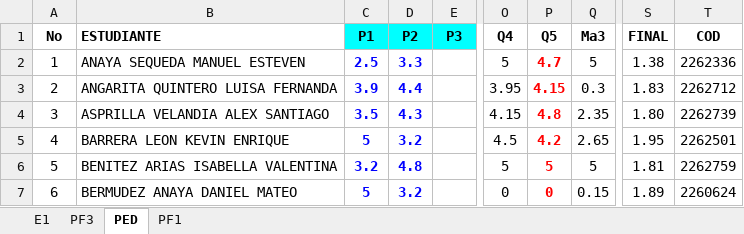
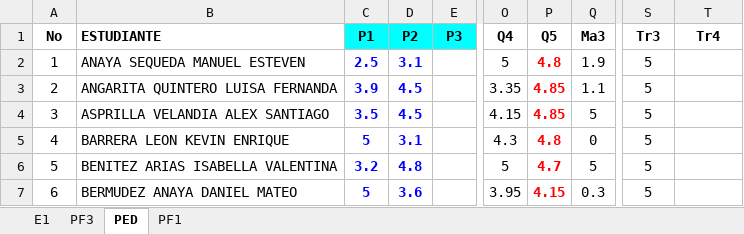
Before and after one commit to ph3niks/notas_uis, an Excel workbook: app_notas_uis.xlsx, sheet PED, drawn as a sheet; only a part is shown, gaps mark what is left out; values as stored, in another font and other column widths than the file's, no borders; charts and pictures and conditional formats not drawn; the diff covers the shown part only; the diff names each change by its address in the sheet, - before the commit and + after, or states it on an @@ line.

```diff
--- a/app_notas_uis.xlsx (sheet PED)
+++ b/app_notas_uis.xlsx (sheet PED)
-S1: FINAL
+S1: Tr3
-T1: COD
+T1: Tr4
-D2 (P2): 3.3
+D2 (P2): 3.1
-P2 (Q5): 4.7
+P2 (Q5): 4.8
-Q2 (Ma3): 5
+Q2 (Ma3): 1.9
-S2 (Tr3): 1.38
+S2 (Tr3): 5
-T2 (Tr4): 2262336
+T2 (Tr4): (empty)
-D3 (P2): 4.4
+D3 (P2): 4.5
-O3 (Q4): 3.95
+O3 (Q4): 3.35
-P3 (Q5): 4.15
+P3 (Q5): 4.85
-Q3 (Ma3): 0.3
+Q3 (Ma3): 1.1
-S3 (Tr3): 1.83
+S3 (Tr3): 5
-T3 (Tr4): 2262712
+T3 (Tr4): (empty)
-D4 (P2): 4.3
+D4 (P2): 4.5
-P4 (Q5): 4.8
+P4 (Q5): 4.85
-Q4 (Ma3): 2.35
+Q4 (Ma3): 5
-S4 (Tr3): 1.80
+S4 (Tr3): 5
-T4 (Tr4): 2262739
+T4 (Tr4): (empty)
-D5 (P2): 3.2
+D5 (P2): 3.1
-O5 (Q4): 4.5
+O5 (Q4): 4.3
-P5 (Q5): 4.2
+P5 (Q5): 4.8
-Q5 (Ma3): 2.65
+Q5 (Ma3): 0
-S5 (Tr3): 1.95
+S5 (Tr3): 5
-T5 (Tr4): 2262501
+T5 (Tr4): (empty)
-P6 (Q5): 5
+P6 (Q5): 4.7
-S6 (Tr3): 1.81
+S6 (Tr3): 5
-T6 (Tr4): 2262759
+T6 (Tr4): (empty)
-D7 (P2): 3.2
+D7 (P2): 3.6
-O7 (Q4): 0
+O7 (Q4): 3.95
-P7 (Q5): 0
+P7 (Q5): 4.15
-Q7 (Ma3): 0.15
+Q7 (Ma3): 0.3
-S7 (Tr3): 1.89
+S7 (Tr3): 5
-T7 (Tr4): 2260624
+T7 (Tr4): (empty)
```
Also changed, not shown: 141 edited cells elsewhere in this sheet, sheet PF1, sheet PF3, sheet E1.
